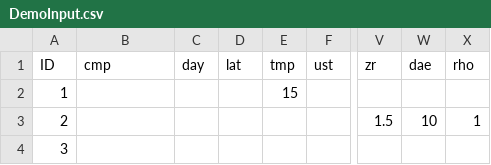
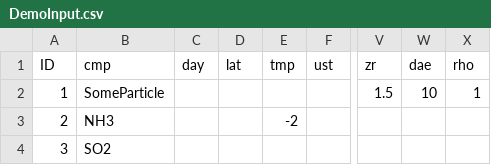
Before and after one commit to AndSchmitz/JDepacWrappeR, a CSV file: DemoInput.csv, drawn as a sheet; only a part is shown, gaps mark what is left out; the diff names each change by its address in the sheet, - before the commit and + after, or states it on an @@ line.

Commit message:
Fixed inconsistency in output table structure
 - Fixed inconsistency in output table structure if substances with less output columns (e.g. particles) are simulated before substances with more output column (e.g. NH3)
 - UNDEF in jDepac results is now saved as NA

```diff
--- a/DemoInput.csv
+++ b/DemoInput.csv
-B2 (cmp): (empty)
+B2 (cmp): SomeParticle
-E2 (tmp): 15
+E2 (tmp): (empty)
-V2 (zr): (empty)
+V2 (zr): 1.5
-W2 (dae): (empty)
+W2 (dae): 10
-X2 (rho): (empty)
+X2 (rho): 1
-B3 (cmp): (empty)
+B3 (cmp): NH3
-E3 (tmp): (empty)
+E3 (tmp): -2
-V3 (zr): 1.5
+V3 (zr): (empty)
-W3 (dae): 10
+W3 (dae): (empty)
-X3 (rho): 1
+X3 (rho): (empty)
-B4 (cmp): (empty)
+B4 (cmp): SO2
```
Also changed, not shown: 1 other file.
